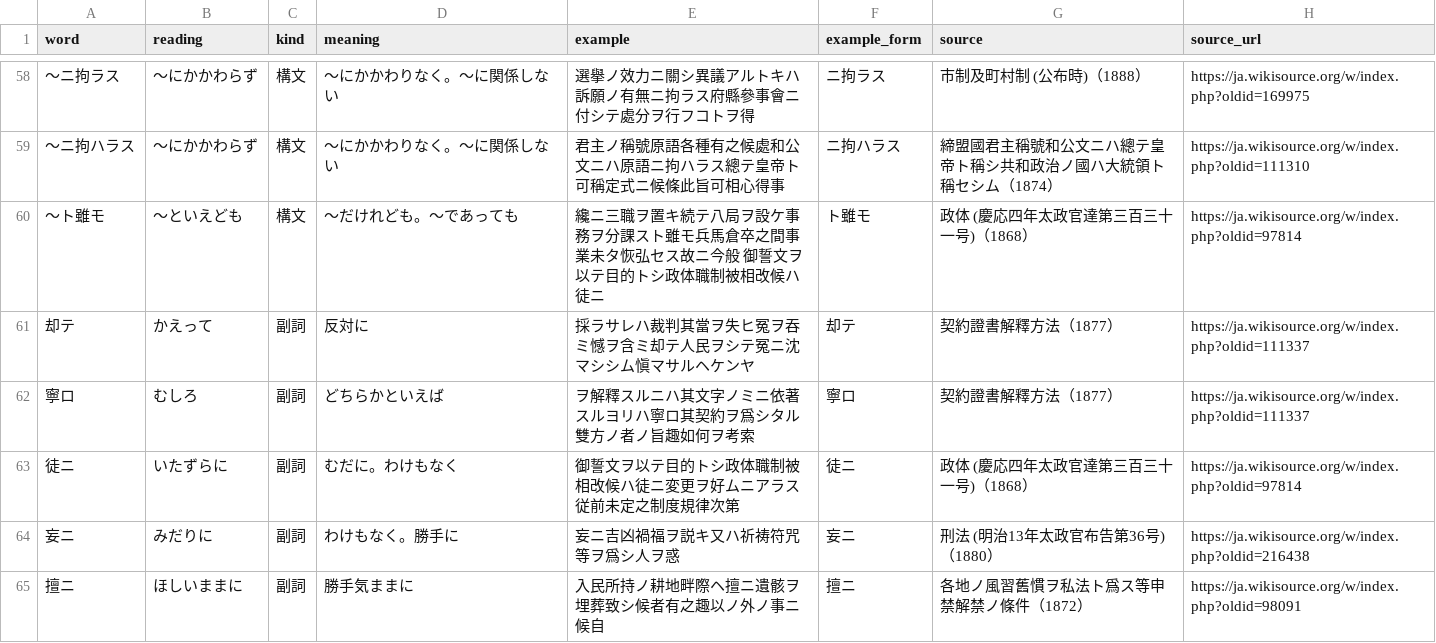
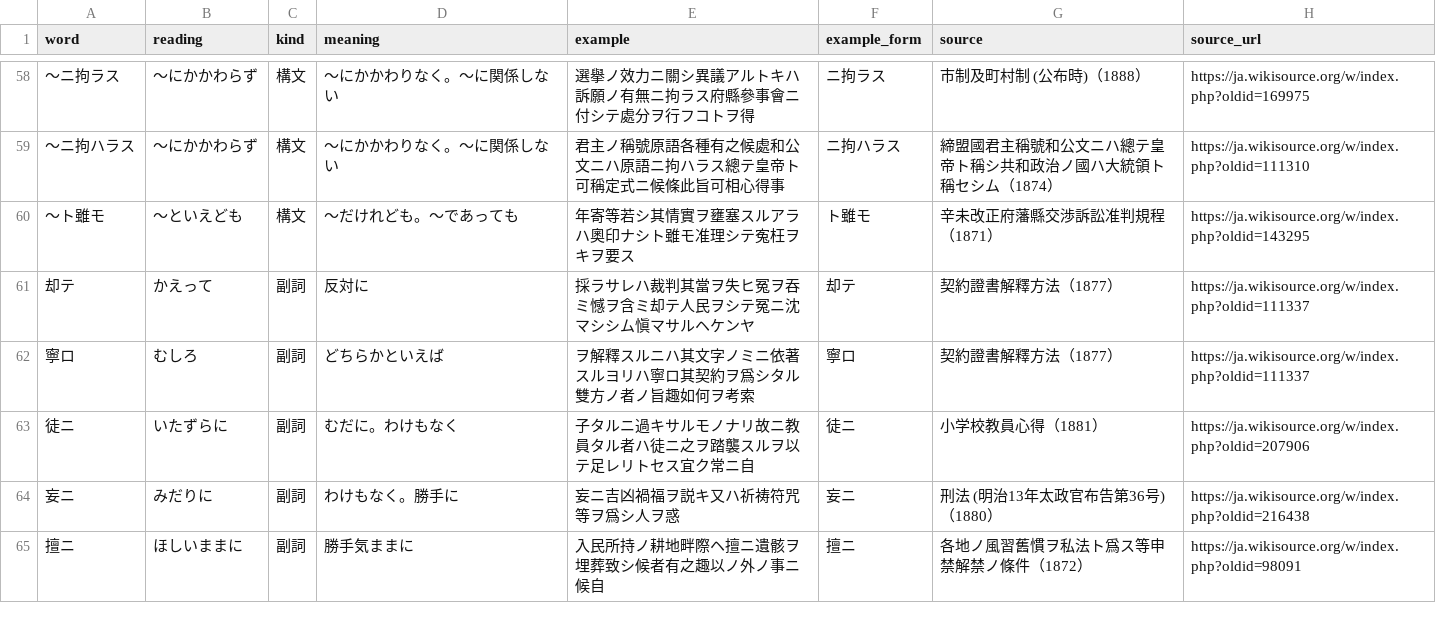
Before and after one commit to bachikawa/agent-skills, a TSV file: plugins/kundoku-bungo/skills/kundoku-bungo/references/vocabulary.tsv, drawn as a sheet; only a part is shown, gaps mark what is left out; the diff covers the shown part only.

```diff
--- a/plugins/kundoku-bungo/skills/kundoku-bungo/references/vocabulary.tsv
+++ b/plugins/kundoku-bungo/skills/kundoku-bungo/references/vocabulary.tsv
@@ -59,6 +59,6 @@ word	reading	kind	meaning	example	example_form	source	source_url
 〜ニ拘ハラス	〜にかかわらず	構文	〜にかかわりなく。〜に関係しない	君主ノ稱號原語各種有之候處和公文ニハ原語ニ拘ハラス總テ皇帝ト可稱定式ニ候條此旨可相心得事	ニ拘ハラス	締盟國君主稱號和公文ニハ總テ皇帝ト稱シ共和政治ノ國ハ大統領ト稱セシム（1874）	https://ja.wikisource.org/w/index.php?oldid=111310
-〜ト雖モ	〜といえども	構文	〜だけれども。〜であっても	纔ニ三職ヲ置キ続テ八局ヲ設ケ事務ヲ分課スト雖モ兵馬倉卒之間事業未タ恢弘セス故ニ今般　御誓文ヲ以テ目的トシ政体職制被相改候ハ徒ニ	ト雖モ	政体 (慶応四年太政官達第三百三十一号)（1868）	https://ja.wikisource.org/w/index.php?oldid=97814
+〜ト雖モ	〜といえども	構文	〜だけれども。〜であっても	年寄等若シ其情實ヲ壅塞スルアラハ奧印ナシト雖モ准理シテ寃枉ヲキヲ要ス	ト雖モ	辛未改正府藩縣交渉訴訟准判規程（1871）	https://ja.wikisource.org/w/index.php?oldid=143295
 却テ	かえって	副詞	反対に	採ラサレハ裁判其當ヲ失ヒ冤ヲ吞ミ憾ヲ含ミ却テ人民ヲシテ冤ニ沈マシシム愼マサルヘケンヤ	却テ	契約證書解釋方法（1877）	https://ja.wikisource.org/w/index.php?oldid=111337
 寧ロ	むしろ	副詞	どちらかといえば	ヲ解釋スルニハ其文字ノミニ依著スルヨリハ寧ロ其契約ヲ爲シタル雙方ノ者ノ旨趣如何ヲ考索	寧ロ	契約證書解釋方法（1877）	https://ja.wikisource.org/w/index.php?oldid=111337
-徒ニ	いたずらに	副詞	むだに。わけもなく	御誓文ヲ以テ目的トシ政体職制被相改候ハ徒ニ変更ヲ好ムニアラス従前未定之制度規律次第	徒ニ	政体 (慶応四年太政官達第三百三十一号)（1868）	https://ja.wikisource.org/w/index.php?oldid=97814
+徒ニ	いたずらに	副詞	むだに。わけもなく	子タルニ過キサルモノナリ故ニ教員タル者ハ徒ニ之ヲ踏襲スルヲ以テ足レリトセス宜ク常ニ自	徒ニ	小学校教員心得（1881）	https://ja.wikisource.org/w/index.php?oldid=207906
 妄ニ	みだりに	副詞	わけもなく。勝手に	妄ニ吉凶禍福ヲ説キ又ハ祈祷符咒等ヲ爲シ人ヲ惑	妄ニ	刑法 (明治13年太政官布告第36号)（1880）	https://ja.wikisource.org/w/index.php?oldid=216438
```
Also changed, not shown: 43 edited cells elsewhere in this file, plugins/kundoku-bungo/skills/kundoku-bungo/references/kanji.tsv, tools/kundoku-bungo/corpus_revisions.tsv, 2 other files.
